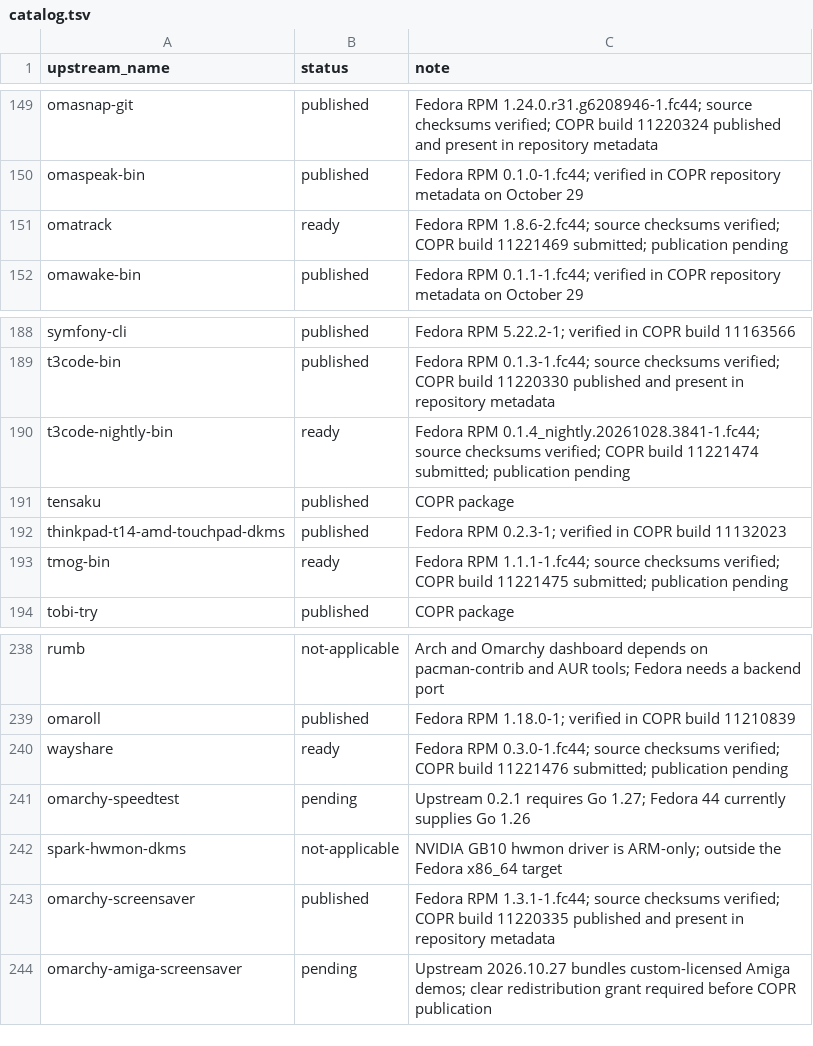
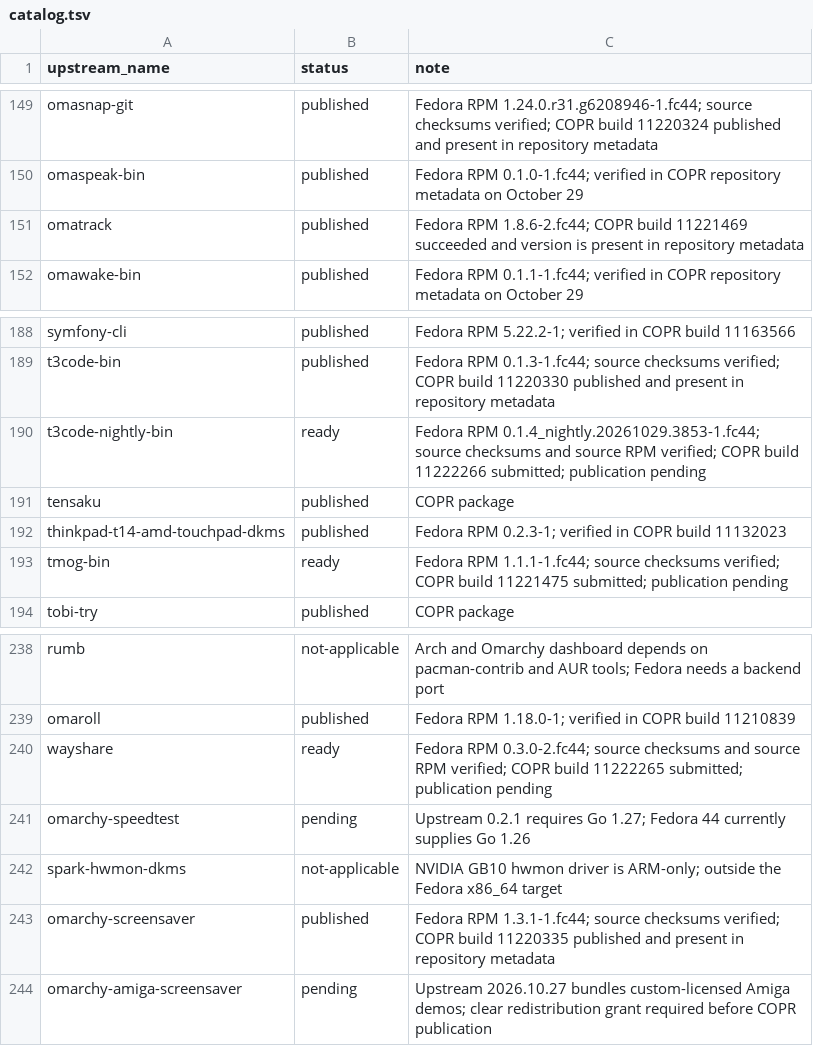
Before and after one commit to kamm3r/omadora-pkg, a TSV file: catalog.tsv, drawn as a sheet; only a part is shown, gaps mark what is left out.

Commit message:
Record replacement builds and published Omatrack

```diff
--- a/catalog.tsv
+++ b/catalog.tsv
@@ -150,3 +150,3 @@ omasnap-git	published	Fedora RPM 1.24.0.r31.g6208946-1.fc44; source checksums ve
 omaspeak-bin	published	Fedora RPM 0.1.0-1.fc44; verified in COPR repository metadata on October 29
-omatrack	ready	Fedora RPM 1.8.6-2.fc44; source checksums verified; COPR build 11221469 submitted; publication pending
+omatrack	published	Fedora RPM 1.8.6-2.fc44; COPR build 11221469 succeeded and version is present in repository metadata
 omawake-bin	published	Fedora RPM 0.1.1-1.fc44; verified in COPR repository metadata on October 29
@@ -189,3 +189,3 @@ symfony-cli	published	Fedora RPM 5.22.2-1; verified in COPR build 11163566
 t3code-bin	published	Fedora RPM 0.1.3-1.fc44; source checksums verified; COPR build 11220330 published and present in repository metadata
-t3code-nightly-bin	ready	Fedora RPM 0.1.4_nightly.20261028.3841-1.fc44; source checksums verified; COPR build 11221474 submitted; publication pending
+t3code-nightly-bin	ready	Fedora RPM 0.1.4_nightly.20261029.3853-1.fc44; source checksums and source RPM verified; COPR build 11222266 submitted; publication pending
 tensaku	published	COPR package
@@ -239,3 +239,3 @@ rumb	not-applicable	Arch and Omarchy dashboard depends on pacman-contrib and AUR
 omaroll	published	Fedora RPM 1.18.0-1; verified in COPR build 11210839
-wayshare	ready	Fedora RPM 0.3.0-1.fc44; source checksums verified; COPR build 11221476 submitted; publication pending
+wayshare	ready	Fedora RPM 0.3.0-2.fc44; source checksums and source RPM verified; COPR build 11222265 submitted; publication pending
 omarchy-speedtest	pending	Upstream 0.2.1 requires Go 1.27; Fedora 44 currently supplies Go 1.26
```
Also changed, not shown: 1 other file.
